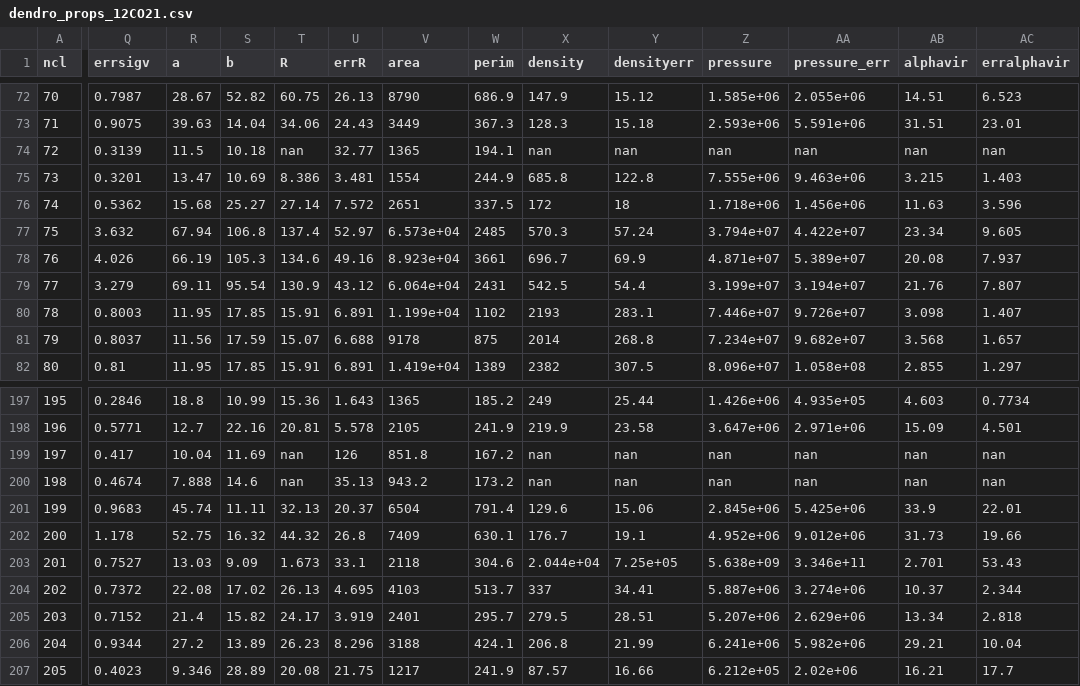
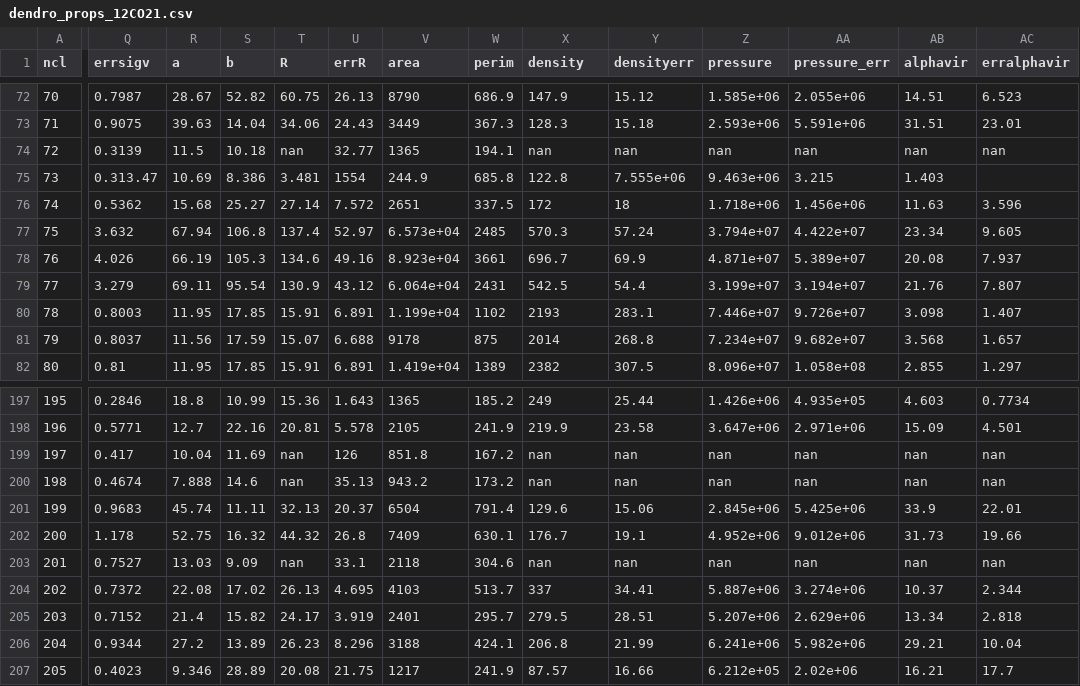
Before and after one commit to gracekrahm/antennae-overlap-analysis, a CSV file: data/dendro_props_12CO21.csv, drawn as a sheet; only a part is shown, gaps mark what is left out; the diff names each change by its address in the sheet, - before the commit and + after, or states it on an @@ line.

Commit message:
1.leaf.3nsig.4.5pkmin

```diff
--- a/data/dendro_props_12CO21.csv
+++ b/data/dendro_props_12CO21.csv
-Q75 (errsigv): 0.3201
+Q75 (errsigv): 0.313.47
-R75 (a): 13.47
+R75 (a): 10.69
-S75 (b): 10.69
+S75 (b): 8.386
-T75 (R): 8.386
+T75 (R): 3.481
-U75 (errR): 3.481
+U75 (errR): 1554
-V75 (area): 1554
+V75 (area): 244.9
-W75 (perim): 244.9
+W75 (perim): 685.8
-X75 (density): 685.8
+X75 (density): 122.8
-Y75 (densityerr): 122.8
+Y75 (densityerr): 7.555e+06
-Z75 (pressure): 7.555e+06
+Z75 (pressure): 9.463e+06
-AA75 (pressure_err): 9.463e+06
+AA75 (pressure_err): 3.215
-AB75 (alphavir): 3.215
+AB75 (alphavir): 1.403
-AC75 (erralphavir): 1.403
+AC75 (erralphavir): (empty)
-T203 (R): 1.673
+T203 (R): nan
-X203 (density): 2.044e+04
+X203 (density): nan
-Y203 (densityerr): 7.25e+05
+Y203 (densityerr): nan
-Z203 (pressure): 5.638e+09
+Z203 (pressure): nan
-AA203 (pressure_err): 3.346e+11
+AA203 (pressure_err): nan
-AB203 (alphavir): 2.701
+AB203 (alphavir): nan
-AC203 (erralphavir): 53.43
+AC203 (erralphavir): nan
```
